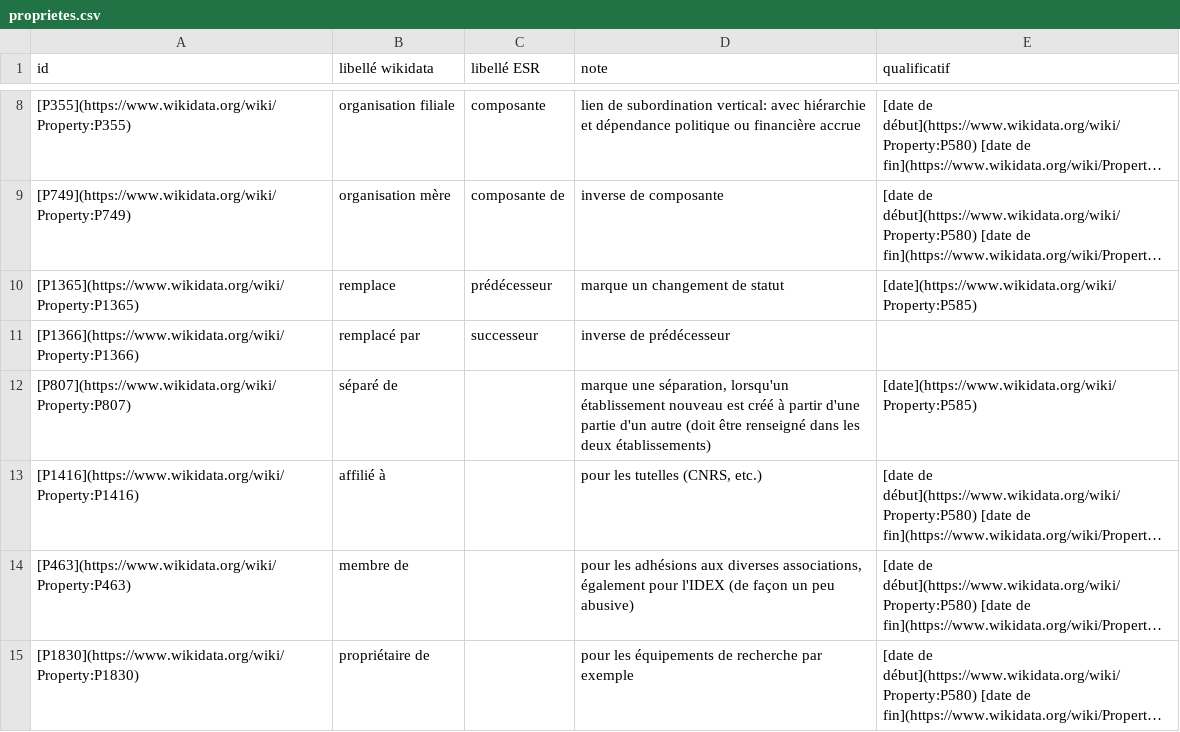
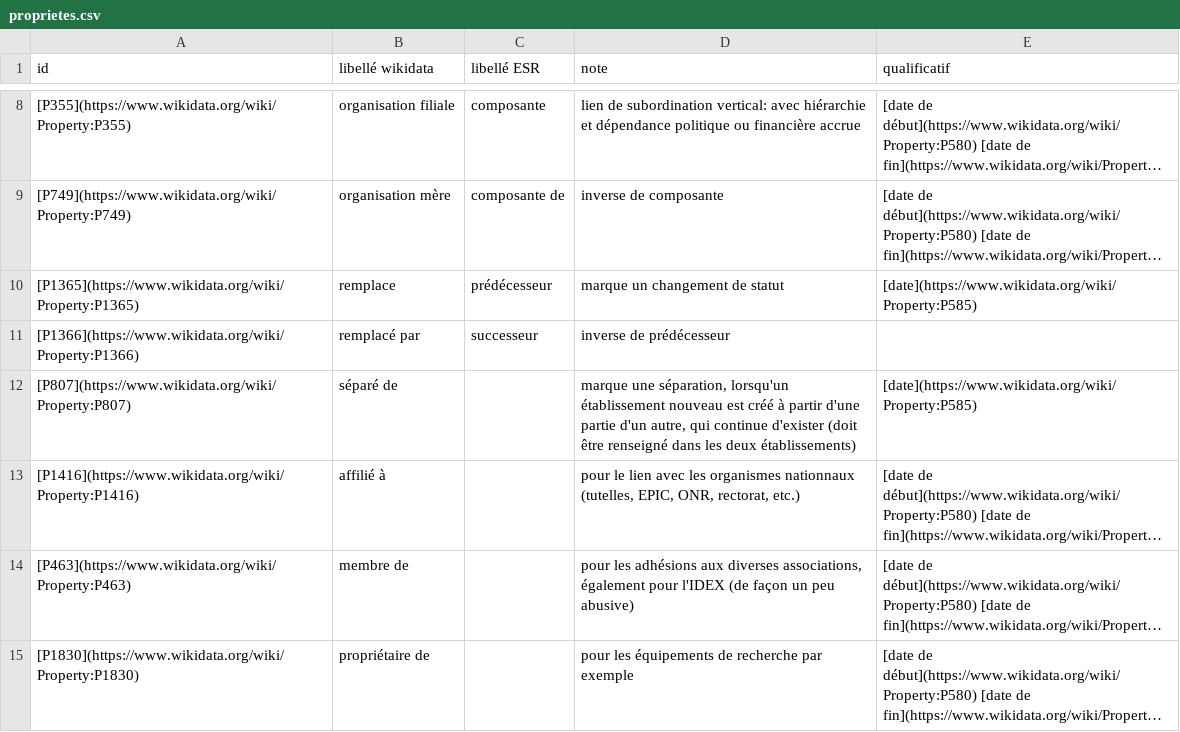
Before and after one commit to cpesr/wikidataESR, a CSV file: Rmd/proprietes.csv, drawn as a sheet; only a part is shown, gaps mark what is left out; long unchanged cells end in …; the diff names each change by its address in the sheet, - before the commit and + after, or states it on an @@ line.

```diff
--- a/Rmd/proprietes.csv
+++ b/Rmd/proprietes.csv
-D12 (note): …partie d'un autre (doit être…
+D12 (note): …partie d'un autre, qui continue d'exister (doit être…
-D13 (note): pour les tutelles (CNRS, etc.)
+D13 (note): pour le lien avec les organismes nationnaux (tutelles, EPIC, ONR, rectorat, etc.)
```
Also changed, not shown: R/wdesr.niveaux.csv, 16 other files.
